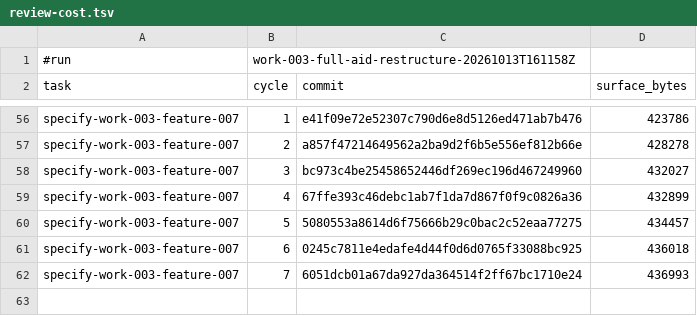
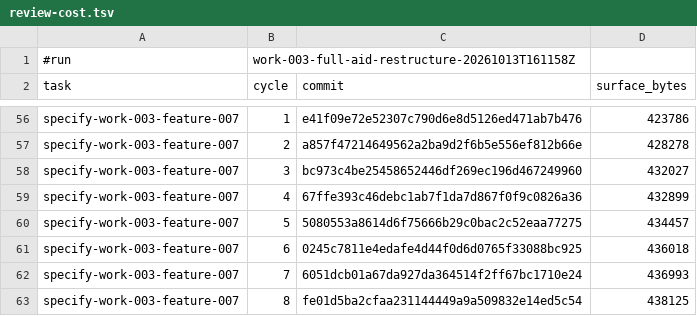
Before and after one commit to AndreVianna/aid-methodology, a TSV file: .aid/works/work-003-full-aid-restructure/review-cost.tsv, drawn as a sheet; only a part is shown, gaps mark what is left out; the diff names each change by its address in the sheet, - before the commit and + after, or states it on an @@ line.

```diff
--- a/.aid/works/work-003-full-aid-restructure/review-cost.tsv
+++ b/.aid/works/work-003-full-aid-restructure/review-cost.tsv
+row 63: specify-work-003-feature-007 | 8 | fe01d5ba2cfaa231144449a9a509832e14ed5c54 | 438125
```
Also changed, not shown: 1 other file.
